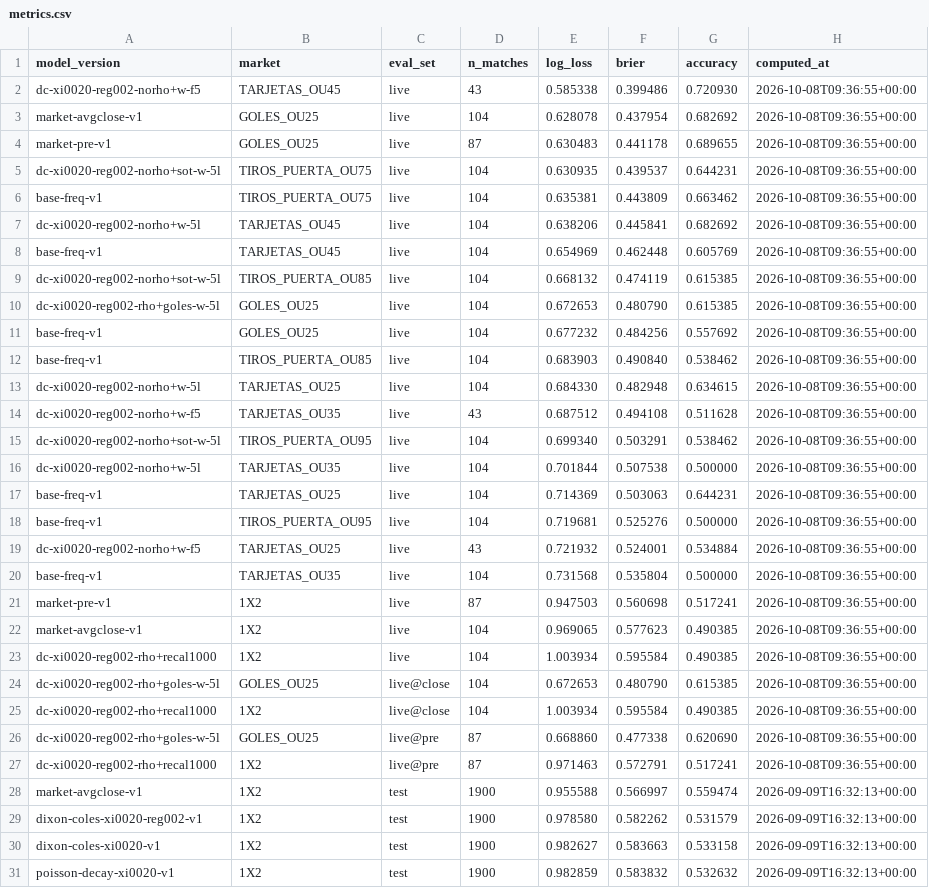
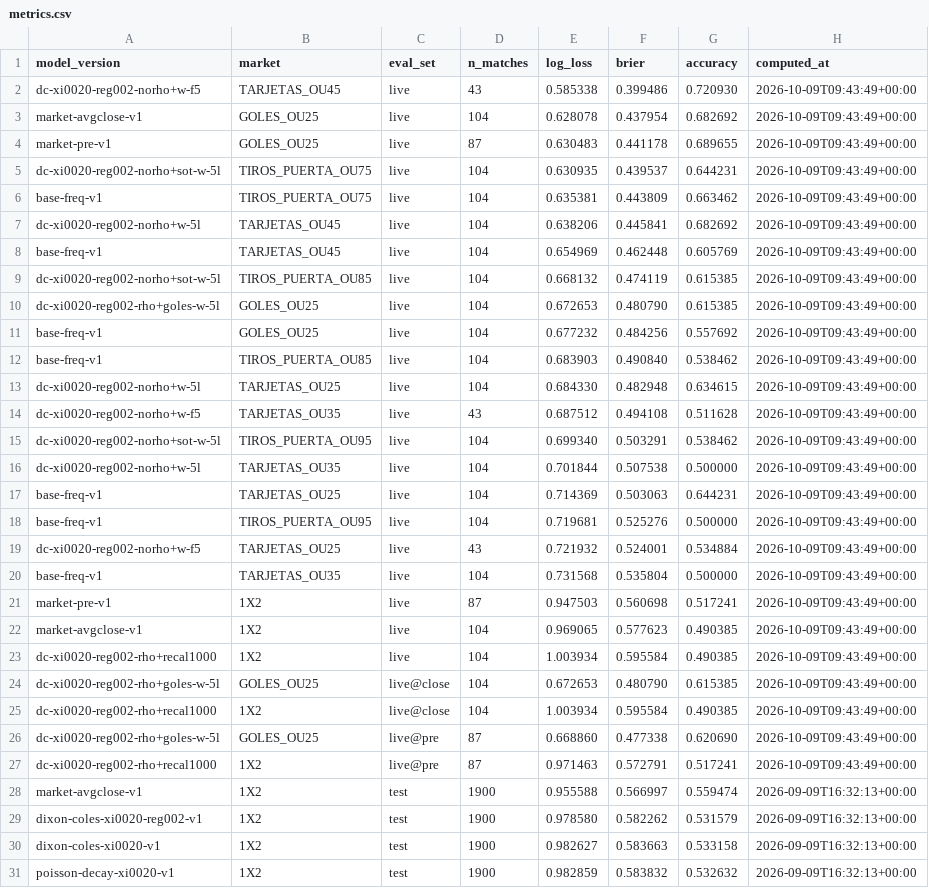
Before and after one commit to kewo1023/marcador-futbol, a CSV file: ledger/metrics.csv, drawn as a sheet; only a part is shown.

```diff
--- a/ledger/metrics.csv
+++ b/ledger/metrics.csv
@@ -1,28 +1,28 @@
 model_version,market,eval_set,n_matches,log_loss,brier,accuracy,computed_at
-dc-xi0020-reg002-norho+w-f5,TARJETAS_OU45,live,43,0.585338,0.399486,0.720930,2026-10-08T09:36:55+00:00
-market-avgclose-v1,GOLES_OU25,live,104,0.628078,0.437954,0.682692,2026-10-08T09:36:55+00:00
-market-pre-v1,GOLES_OU25,live,87,0.630483,0.441178,0.689655,2026-10-08T09:36:55+00:00
-dc-xi0020-reg002-norho+sot-w-5l,TIROS_PUERTA_OU75,live,104,0.630935,0.439537,0.644231,2026-10-08T09:36:55+00:00
-base-freq-v1,TIROS_PUERTA_OU75,live,104,0.635381,0.443809,0.663462,2026-10-08T09:36:55+00:00
-dc-xi0020-reg002-norho+w-5l,TARJETAS_OU45,live,104,0.638206,0.445841,0.682692,2026-10-08T09:36:55+00:00
-base-freq-v1,TARJETAS_OU45,live,104,0.654969,0.462448,0.605769,2026-10-08T09:36:55+00:00
-dc-xi0020-reg002-norho+sot-w-5l,TIROS_PUERTA_OU85,live,104,0.668132,0.474119,0.615385,2026-10-08T09:36:55+00:00
-dc-xi0020-reg002-rho+goles-w-5l,GOLES_OU25,live,104,0.672653,0.480790,0.615385,2026-10-08T09:36:55+00:00
-base-freq-v1,GOLES_OU25,live,104,0.677232,0.484256,0.557692,2026-10-08T09:36:55+00:00
-base-freq-v1,TIROS_PUERTA_OU85,live,104,0.683903,0.490840,0.538462,2026-10-08T09:36:55+00:00
-dc-xi0020-reg002-norho+w-5l,TARJETAS_OU25,live,104,0.684330,0.482948,0.634615,2026-10-08T09:36:55+00:00
-dc-xi0020-reg002-norho+w-f5,TARJETAS_OU35,live,43,0.687512,0.494108,0.511628,2026-10-08T09:36:55+00:00
-dc-xi0020-reg002-norho+sot-w-5l,TIROS_PUERTA_OU95,live,104,0.699340,0.503291,0.538462,2026-10-08T09:36:55+00:00
-dc-xi0020-reg002-norho+w-5l,TARJETAS_OU35,live,104,0.701844,0.507538,0.500000,2026-10-08T09:36:55+00:00
-base-freq-v1,TARJETAS_OU25,live,104,0.714369,0.503063,0.644231,2026-10-08T09:36:55+00:00
-base-freq-v1,TIROS_PUERTA_OU95,live,104,0.719681,0.525276,0.500000,2026-10-08T09:36:55+00:00
-dc-xi0020-reg002-norho+w-f5,TARJETAS_OU25,live,43,0.721932,0.524001,0.534884,2026-10-08T09:36:55+00:00
-base-freq-v1,TARJETAS_OU35,live,104,0.731568,0.535804,0.500000,2026-10-08T09:36:55+00:00
-market-pre-v1,1X2,live,87,0.947503,0.560698,0.517241,2026-10-08T09:36:55+00:00
-market-avgclose-v1,1X2,live,104,0.969065,0.577623,0.490385,2026-10-08T09:36:55+00:00
-dc-xi0020-reg002-rho+recal1000,1X2,live,104,1.003934,0.595584,0.490385,2026-10-08T09:36:55+00:00
-dc-xi0020-reg002-rho+goles-w-5l,GOLES_OU25,live@close,104,0.672653,0.480790,0.615385,2026-10-08T09:36:55+00:00
-dc-xi0020-reg002-rho+recal1000,1X2,live@close,104,1.003934,0.595584,0.490385,2026-10-08T09:36:55+00:00
-dc-xi0020-reg002-rho+goles-w-5l,GOLES_OU25,live@pre,87,0.668860,0.477338,0.620690,2026-10-08T09:36:55+00:00
-dc-xi0020-reg002-rho+recal1000,1X2,live@pre,87,0.971463,0.572791,0.517241,2026-10-08T09:36:55+00:00
+dc-xi0020-reg002-norho+w-f5,TARJETAS_OU45,live,43,0.585338,0.399486,0.720930,2026-10-09T09:43:49+00:00
+market-avgclose-v1,GOLES_OU25,live,104,0.628078,0.437954,0.682692,2026-10-09T09:43:49+00:00
+market-pre-v1,GOLES_OU25,live,87,0.630483,0.441178,0.689655,2026-10-09T09:43:49+00:00
+dc-xi0020-reg002-norho+sot-w-5l,TIROS_PUERTA_OU75,live,104,0.630935,0.439537,0.644231,2026-10-09T09:43:49+00:00
+base-freq-v1,TIROS_PUERTA_OU75,live,104,0.635381,0.443809,0.663462,2026-10-09T09:43:49+00:00
+dc-xi0020-reg002-norho+w-5l,TARJETAS_OU45,live,104,0.638206,0.445841,0.682692,2026-10-09T09:43:49+00:00
+base-freq-v1,TARJETAS_OU45,live,104,0.654969,0.462448,0.605769,2026-10-09T09:43:49+00:00
+dc-xi0020-reg002-norho+sot-w-5l,TIROS_PUERTA_OU85,live,104,0.668132,0.474119,0.615385,2026-10-09T09:43:49+00:00
+dc-xi0020-reg002-rho+goles-w-5l,GOLES_OU25,live,104,0.672653,0.480790,0.615385,2026-10-09T09:43:49+00:00
+base-freq-v1,GOLES_OU25,live,104,0.677232,0.484256,0.557692,2026-10-09T09:43:49+00:00
+base-freq-v1,TIROS_PUERTA_OU85,live,104,0.683903,0.490840,0.538462,2026-10-09T09:43:49+00:00
+dc-xi0020-reg002-norho+w-5l,TARJETAS_OU25,live,104,0.684330,0.482948,0.634615,2026-10-09T09:43:49+00:00
+dc-xi0020-reg002-norho+w-f5,TARJETAS_OU35,live,43,0.687512,0.494108,0.511628,2026-10-09T09:43:49+00:00
+dc-xi0020-reg002-norho+sot-w-5l,TIROS_PUERTA_OU95,live,104,0.699340,0.503291,0.538462,2026-10-09T09:43:49+00:00
+dc-xi0020-reg002-norho+w-5l,TARJETAS_OU35,live,104,0.701844,0.507538,0.500000,2026-10-09T09:43:49+00:00
+base-freq-v1,TARJETAS_OU25,live,104,0.714369,0.503063,0.644231,2026-10-09T09:43:49+00:00
+base-freq-v1,TIROS_PUERTA_OU95,live,104,0.719681,0.525276,0.500000,2026-10-09T09:43:49+00:00
+dc-xi0020-reg002-norho+w-f5,TARJETAS_OU25,live,43,0.721932,0.524001,0.534884,2026-10-09T09:43:49+00:00
+base-freq-v1,TARJETAS_OU35,live,104,0.731568,0.535804,0.500000,2026-10-09T09:43:49+00:00
+market-pre-v1,1X2,live,87,0.947503,0.560698,0.517241,2026-10-09T09:43:49+00:00
+market-avgclose-v1,1X2,live,104,0.969065,0.577623,0.490385,2026-10-09T09:43:49+00:00
+dc-xi0020-reg002-rho+recal1000,1X2,live,104,1.003934,0.595584,0.490385,2026-10-09T09:43:49+00:00
+dc-xi0020-reg002-rho+goles-w-5l,GOLES_OU25,live@close,104,0.672653,0.480790,0.615385,2026-10-09T09:43:49+00:00
+dc-xi0020-reg002-rho+recal1000,1X2,live@close,104,1.003934,0.595584,0.490385,2026-10-09T09:43:49+00:00
+dc-xi0020-reg002-rho+goles-w-5l,GOLES_OU25,live@pre,87,0.668860,0.477338,0.620690,2026-10-09T09:43:49+00:00
+dc-xi0020-reg002-rho+recal1000,1X2,live@pre,87,0.971463,0.572791,0.517241,2026-10-09T09:43:49+00:00
 market-avgclose-v1,1X2,test,1900,0.955588,0.566997,0.559474,2026-09-09T16:32:13+00:00
```
Also changed, not shown: ledger/results_health.csv.
